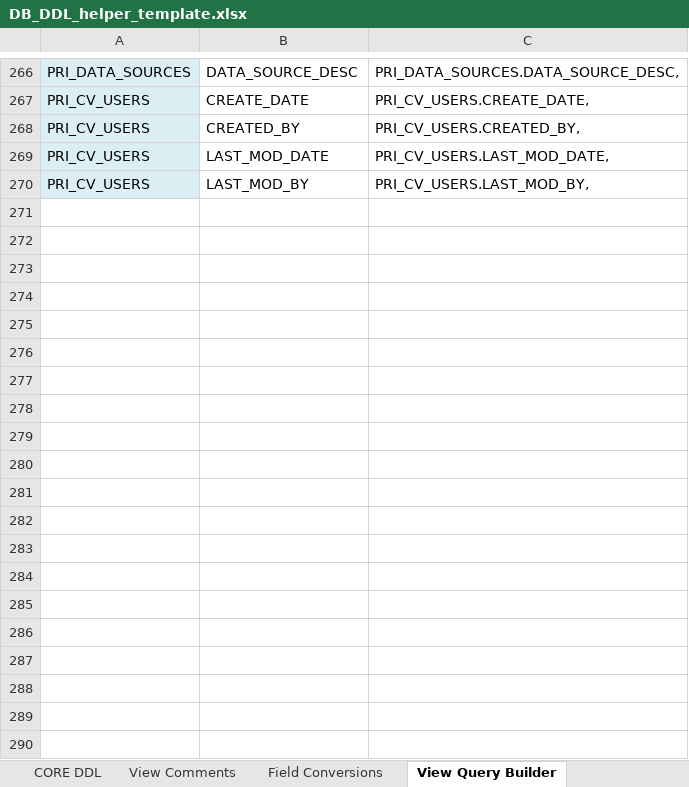
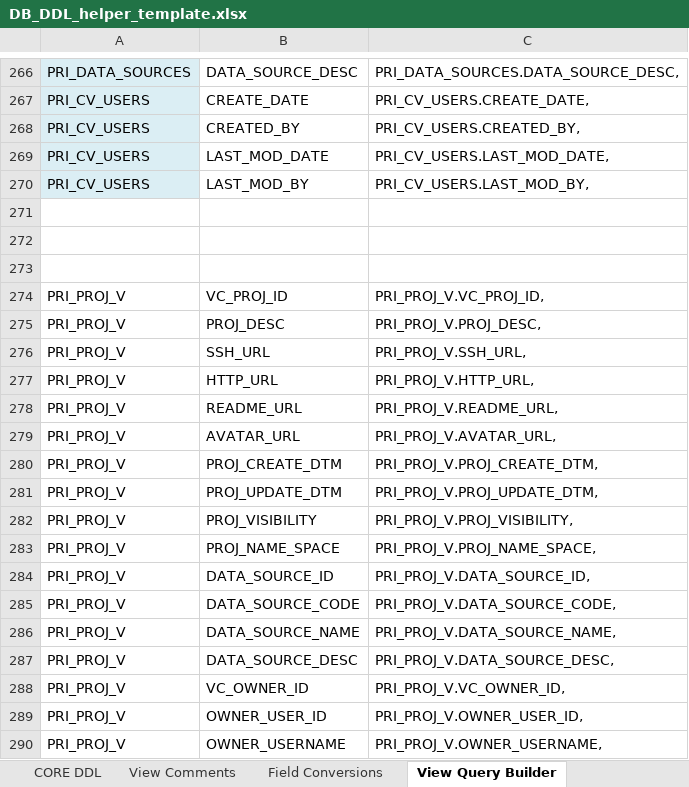
Before and after one commit to noaa-pifsc/PIFSC-Resource-Inventory, an Excel workbook: docs/DB_DDL_helper_template.xlsx, sheet View Query Builder, drawn as a sheet; only a part is shown, gaps mark what is left out; values as stored, in another font and other column widths than the file's, no borders; the diff covers the shown part only; the diff names each change by its address in the sheet, - before the commit and + after, or states it on an @@ line.

Commit message:
Updated the DB to include additional fields in the reporting views

```diff
--- a/docs/DB_DDL_helper_template.xlsx (sheet View Query Builder)
+++ b/docs/DB_DDL_helper_template.xlsx (sheet View Query Builder)
+row 271: (empty)
+row 272: (empty)
+row 273: (empty)
+row 274: PRI_PROJ_V | VC_PROJ_ID | PRI_PROJ_V.VC_PROJ_ID,
+row 275: PRI_PROJ_V | PROJ_DESC | PRI_PROJ_V.PROJ_DESC,
+row 276: PRI_PROJ_V | SSH_URL | PRI_PROJ_V.SSH_URL,
+row 277: PRI_PROJ_V | HTTP_URL | PRI_PROJ_V.HTTP_URL,
+row 278: PRI_PROJ_V | README_URL | PRI_PROJ_V.README_URL,
+row 279: PRI_PROJ_V | AVATAR_URL | PRI_PROJ_V.AVATAR_URL,
+row 280: PRI_PROJ_V | PROJ_CREATE_DTM | PRI_PROJ_V.PROJ_CREATE_DTM,
+row 281: PRI_PROJ_V | PROJ_UPDATE_DTM | PRI_PROJ_V.PROJ_UPDATE_DTM,
+row 282: PRI_PROJ_V | PROJ_VISIBILITY | PRI_PROJ_V.PROJ_VISIBILITY,
+row 283: PRI_PROJ_V | PROJ_NAME_SPACE | PRI_PROJ_V.PROJ_NAME_SPACE,
+row 284: PRI_PROJ_V | DATA_SOURCE_ID | PRI_PROJ_V.DATA_SOURCE_ID,
+row 285: PRI_PROJ_V | DATA_SOURCE_CODE | PRI_PROJ_V.DATA_SOURCE_CODE,
+row 286: PRI_PROJ_V | DATA_SOURCE_NAME | PRI_PROJ_V.DATA_SOURCE_NAME,
+row 287: PRI_PROJ_V | DATA_SOURCE_DESC | PRI_PROJ_V.DATA_SOURCE_DESC,
+row 288: PRI_PROJ_V | VC_OWNER_ID | PRI_PROJ_V.VC_OWNER_ID,
+row 289: PRI_PROJ_V | OWNER_USER_ID | PRI_PROJ_V.OWNER_USER_ID,
+row 290: PRI_PROJ_V | OWNER_USERNAME | PRI_PROJ_V.OWNER_USERNAME,
```
Also changed, not shown: 37 added rows elsewhere in this sheet, sheet View Comments, 1 other file.
